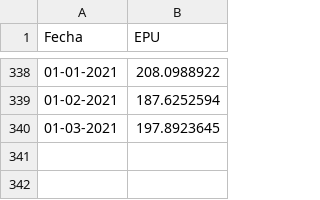
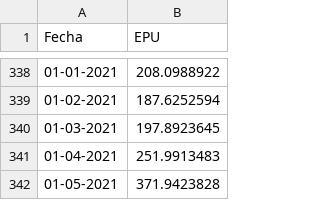
Before and after one commit to percepcioneseconomicas/indices, a CSV file: Clapes UC EPU.csv, drawn as a sheet; only a part is shown, gaps mark what is left out.

```diff
--- a/Clapes UC EPU.csv
+++ b/Clapes UC EPU.csv
@@ -340 +340,3 @@ Fecha,EPU
 01-03-2021,197.8923645
+01-04-2021,251.9913483
+01-05-2021,371.9423828
```
Also changed, not shown: CEEN UDD ICE.csv, CEEN UDD IPECO.csv, 4 other files.
